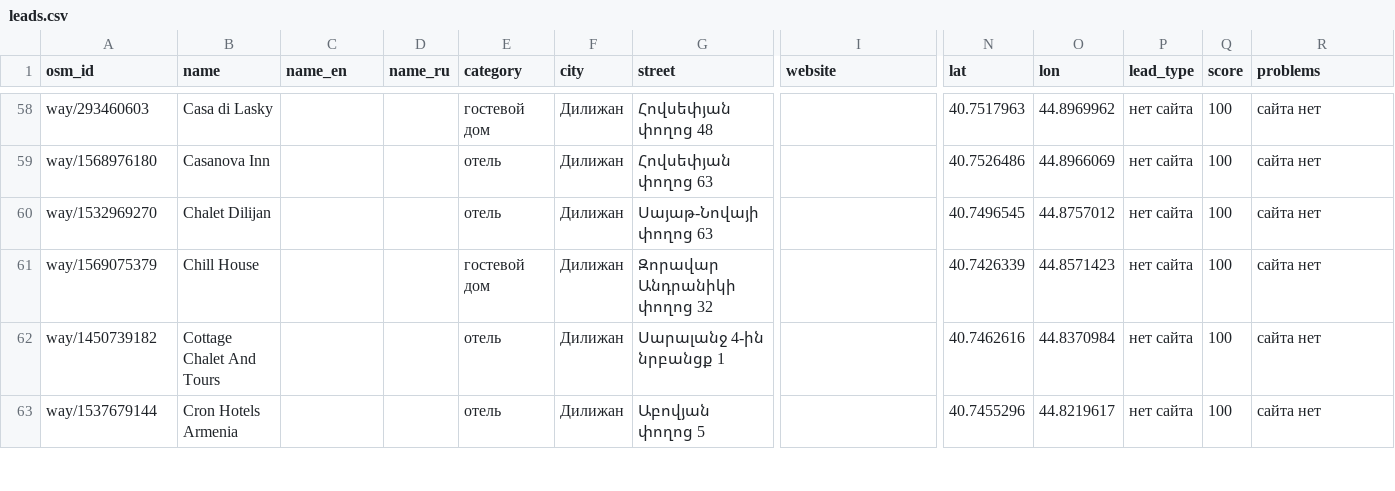
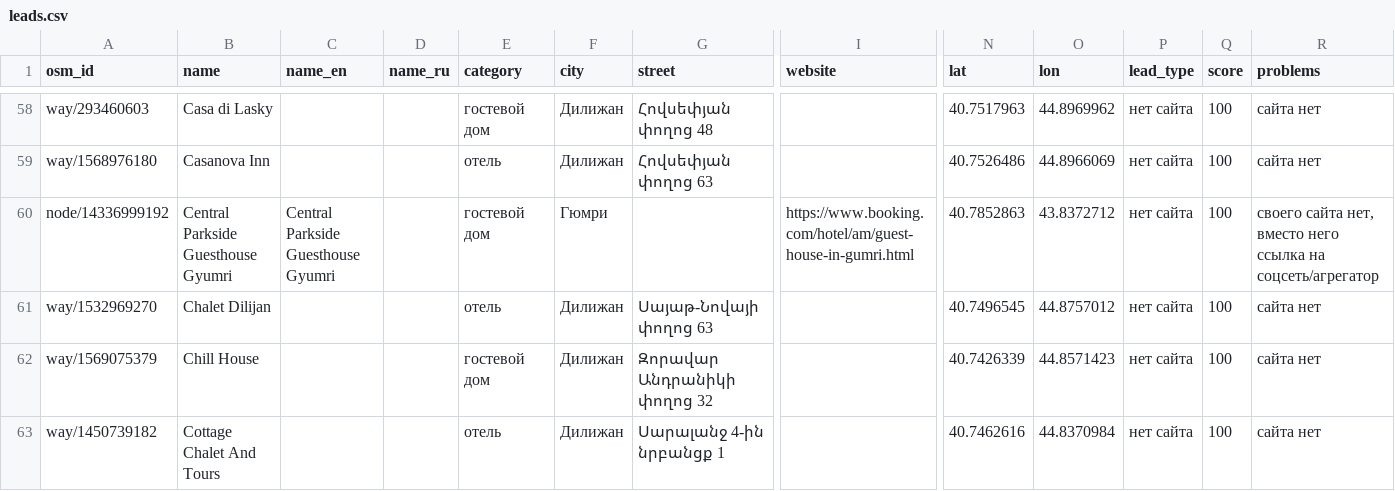
Before and after one commit to 790azat/prospecting, a CSV file: data/leads.csv, drawn as a sheet; only a part is shown, gaps mark what is left out; the shorter side is filled out with more unchanged rows; rows hold the shown columns only; the diff covers the shown part only; the diff names each change by its address in the sheet, - before the commit and + after, or states it on an @@ line.

```diff
--- a/data/leads.csv
+++ b/data/leads.csv
+row 60: node/14336999192 | Central Parkside Guesthouse Gyumri | Central Parkside Guesthouse Gyumri |  | гостевой дом | Гюмри |  | https://www.booking.com/hotel/am/guest-house-in-gumri.html | 40.7852863 | 43.8372712 | нет сайта | 100 | своего сайта нет, вместо него ссылка на соцсеть/агрегатор
```
Also changed, not shown: 4 added rows elsewhere in this file, data/audit_cache.csv, data/businesses.csv.
